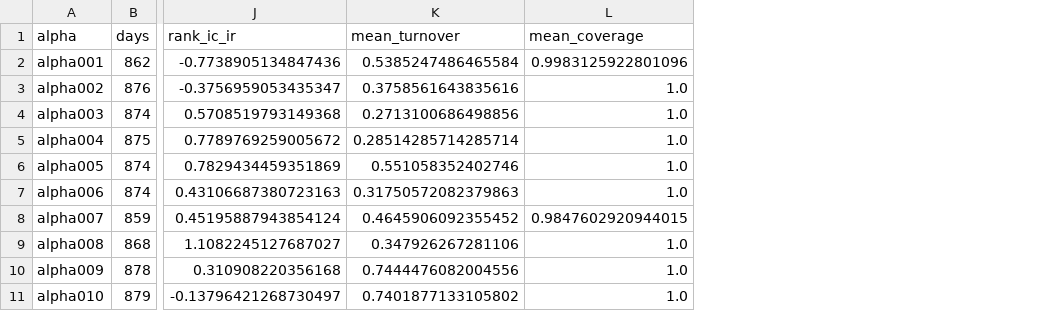
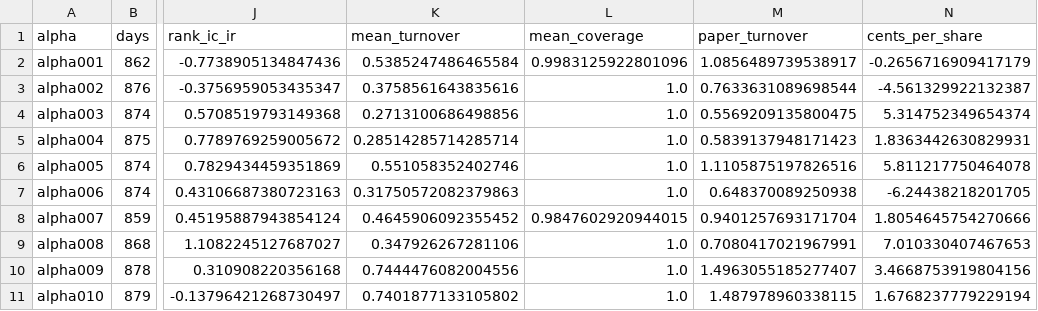
Before and after one commit to OctopusTakopi/toraniko-alpha101, a CSV file: reports/alpha101_analysis.csv, drawn as a sheet; only a part is shown, gaps mark what is left out; the diff names each change by its address in the sheet, - before the commit and + after, or states it on an @@ line.

Commit message:
feat: reproduce Alpha101 paper figures

```diff
--- a/reports/alpha101_analysis.csv
+++ b/reports/alpha101_analysis.csv
+column M (paper_turnover), rows 2-11: 1.0856489739538917 | 0.7633631089698544 | 0.5569209135800475 | 0.5839137948171423 | 1.1105875197826516 | 0.648370089250938 | 0.9401257693171704 | 0.7080417021967991 | 1.4963055185277407 | 1.487978960338115
+column N (cents_per_share), rows 2-11: -0.2656716909417179 | -4.561329922132387 | 5.314752349654374 | 1.8363442630829931 | 5.811217750464078 | -6.24438218201705 | 1.8054645754270666 | 7.010330407467653 | 3.4668753919804156 | 1.6768237779229194
```
Also changed, not shown: 12 other files.
